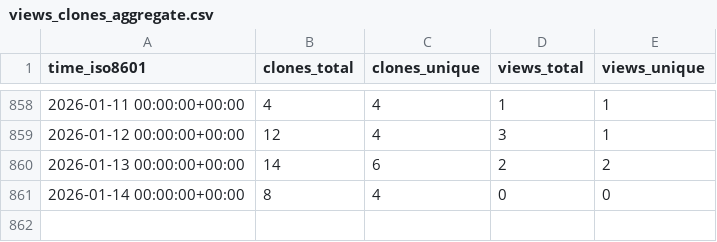
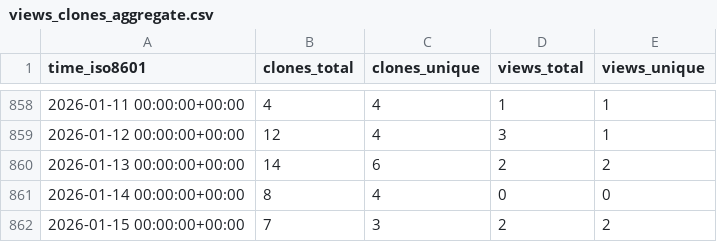
Before and after one commit to Ash-codes18/Lpu-colab-CPP-DSA-Soln, a CSV file: Ash-codes18/Lpu-colab-CPP-DSA-Soln/ghrs-data/views_clones_aggregate.csv, drawn as a sheet; only a part is shown, gaps mark what is left out.

```diff
--- a/Ash-codes18/Lpu-colab-CPP-DSA-Soln/ghrs-data/views_clones_aggregate.csv
+++ b/Ash-codes18/Lpu-colab-CPP-DSA-Soln/ghrs-data/views_clones_aggregate.csv
@@ -861 +861,2 @@ time_iso8601,clones_total,clones_unique,views_total,views_unique
 2026-01-14 00:00:00+00:00,8,4,0,0
+2026-01-15 00:00:00+00:00,7,3,2,2
```
Also changed, not shown: 1 other file.
